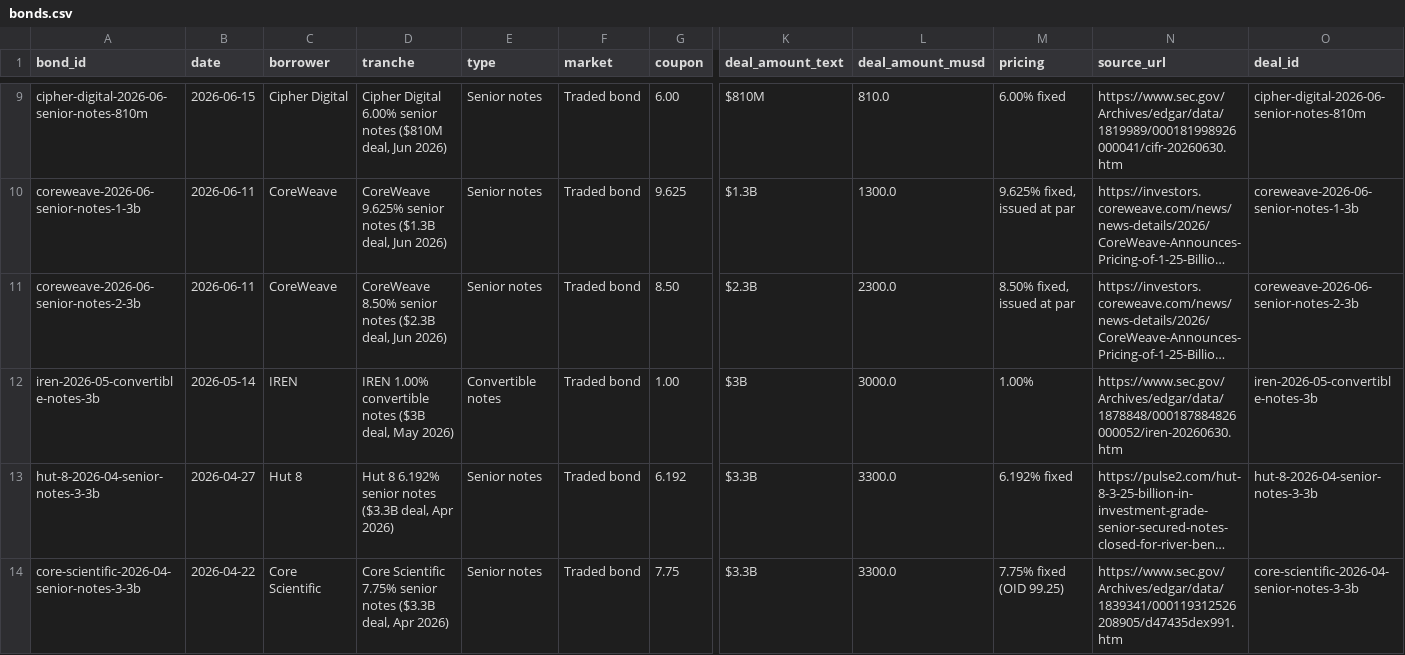
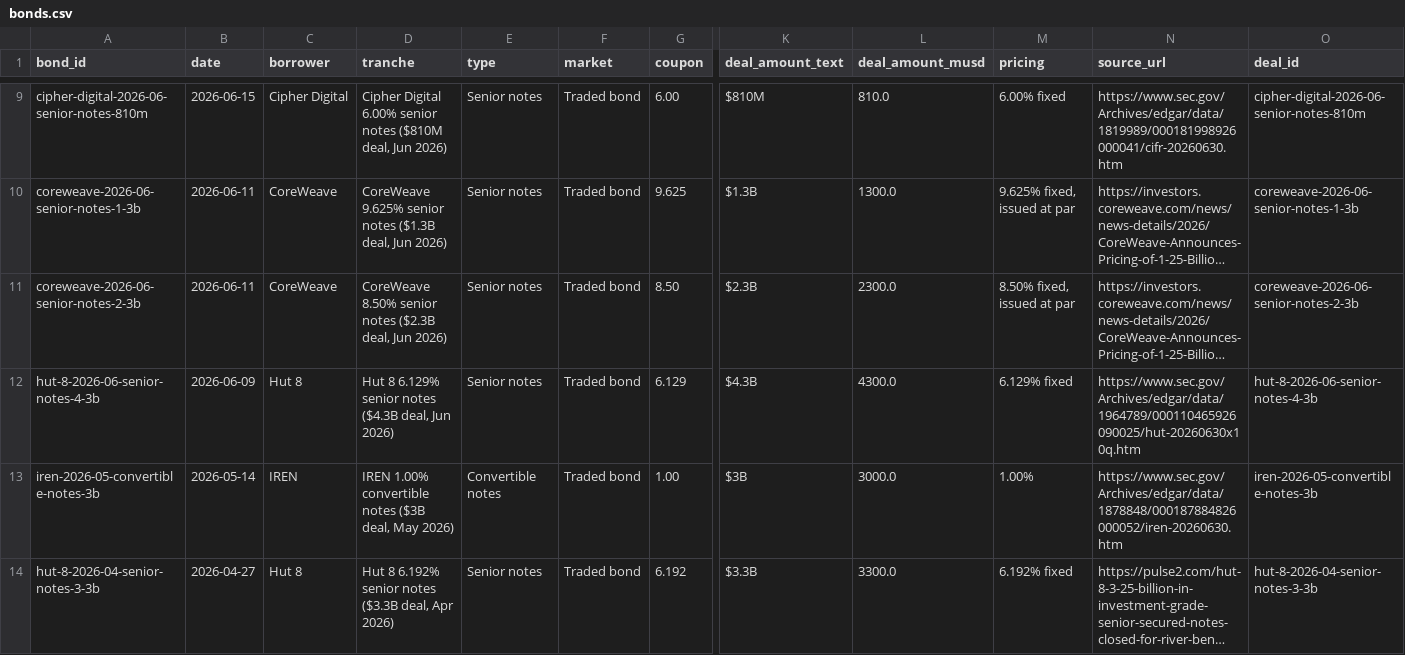
Before and after one commit to alexvibecode-xu/AI-Debt, a CSV file: public/data/bonds.csv, drawn as a sheet; only a part is shown, gaps mark what is left out; the shorter side is filled out with more unchanged rows; long unchanged cells end in …; rows hold the shown columns only; the diff names each change by its address in the sheet, - before the commit and + after, or states it on an @@ line.

```diff
--- a/public/data/bonds.csv
+++ b/public/data/bonds.csv
+row 12: hut-8-2026-06-senior-notes-4-3b | 2026-06-09 | Hut 8 | Hut 8 6.129% senior notes ($4.3B deal, Jun 2026) | Senior notes | Traded bond | 6.129 | $4.3B | 4300.0 | 6.129% fixed | https://www.sec.gov/Archives/edgar/data/1964789/000110465926090025/hut-20260630x10q.htm | hut-8-2026-06-senior-notes-4-3b
```
Also changed, not shown: public/data/deals.csv, public/data/traded_securities.csv, 3 other files.
